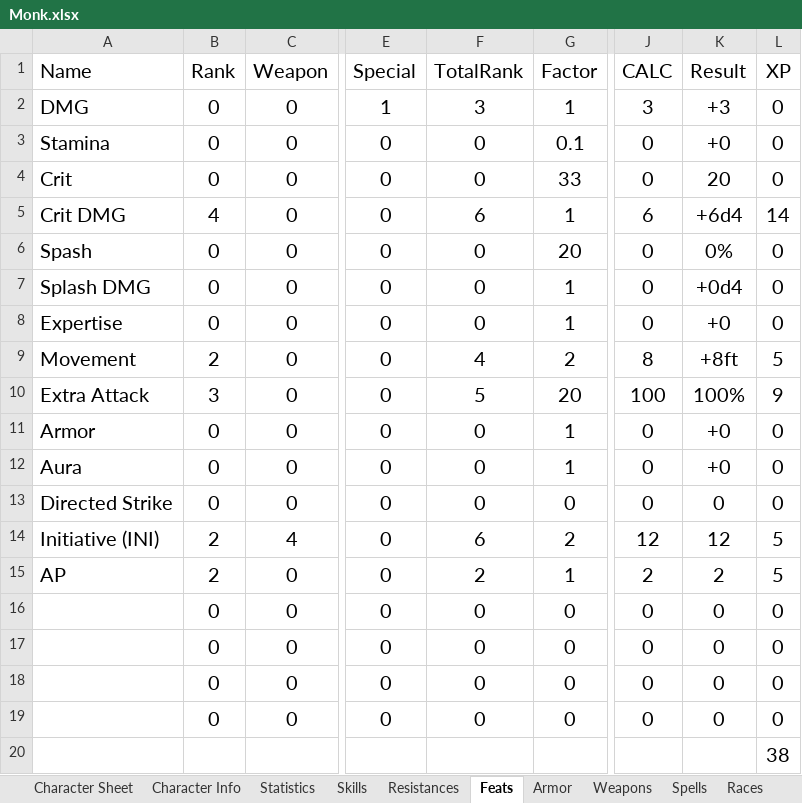
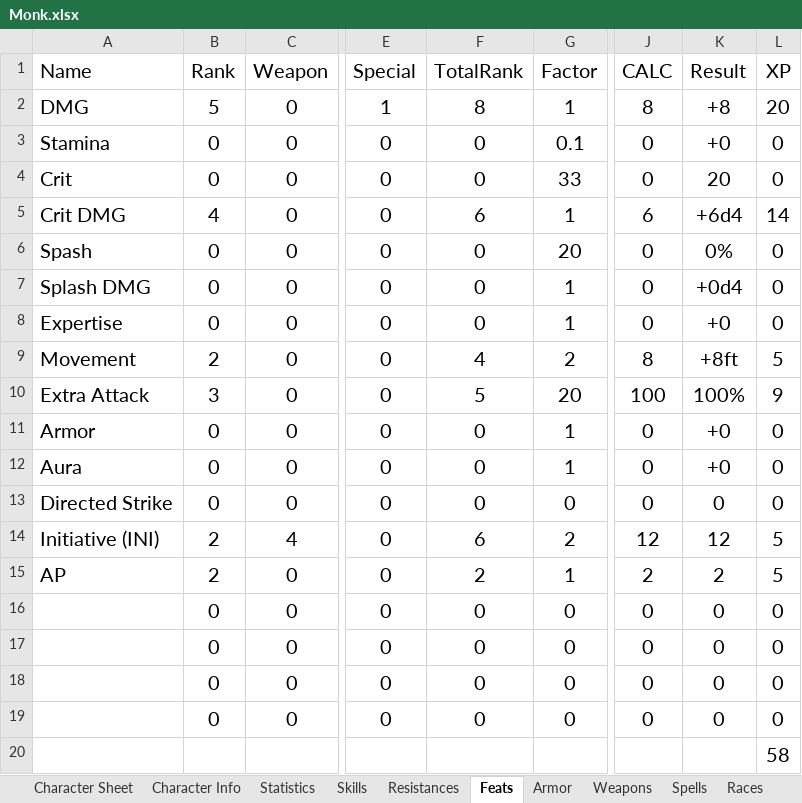
Before and after one commit to ariagaming/aria-excel, an Excel workbook: Monk.xlsx, sheet Feats, drawn as a sheet; only a part is shown, gaps mark what is left out; values as stored, in another font and other column widths than the file's, no borders; table styles not drawn; the diff names each change by its address in the sheet, - before the commit and + after, or states it on an @@ line.

```diff
--- a/Monk.xlsx (sheet Feats)
+++ b/Monk.xlsx (sheet Feats)
-B2 (Rank): 0
+B2 (Rank): 5
-F2 (TotalRank): 3
+F2 (TotalRank): 8
-J2 (CALC): 3
+J2 (CALC): 8
-K2 (Result): +3
+K2 (Result): +8
-L2 (XP): 0
+L2 (XP): 20
-L20 (XP): 38
+L20 (XP): 58
```
Also changed, not shown: sheet Character Info, sheet Character Sheet, sheet Skills, sheet Lookup Data, sheet Weapons.
